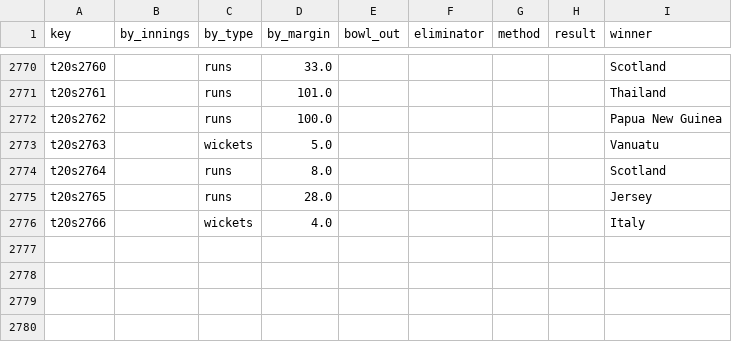
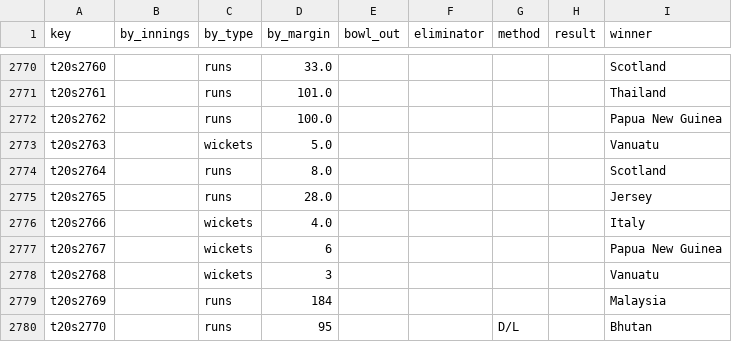
Before and after one commit to sawlachintan/cricket_data, a CSV file: t20s_data/outcome_df.csv, drawn as a sheet; only a part is shown, gaps mark what is left out; the diff names each change by its address in the sheet, - before the commit and + after, or states it on an @@ line.

```diff
--- a/t20s_data/outcome_df.csv
+++ b/t20s_data/outcome_df.csv
+row 2777: t20s2767 |  | wickets | 6 |  |  |  |  | Papua New Guinea
+row 2778: t20s2768 |  | wickets | 3 |  |  |  |  | Vanuatu
+row 2779: t20s2769 |  | runs | 184 |  |  |  |  | Malaysia
+row 2780: t20s2770 |  | runs | 95 |  |  | D/L |  | Bhutan
```
Also changed, not shown: lpl_data/info_df.csv, t20s_data/info_df.csv, 15 other files.
